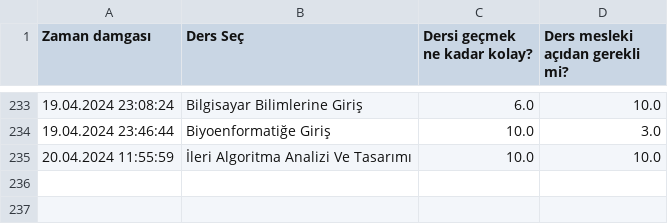
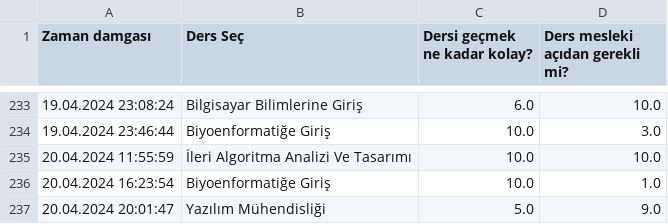
Before and after one commit to baselkelziye/YTU_Bilgisayar_Muhendisligi_Arsiv, a CSV file: readme_olustur/DERSLER_YILDIZLARI_DOSYASI.csv, drawn as a sheet; only a part is shown, gaps mark what is left out; the diff names each change by its address in the sheet, - before the commit and + after, or states it on an @@ line.

Commit message:
rutin readme güncellemesi (robot)

```diff
--- a/readme_olustur/DERSLER_YILDIZLARI_DOSYASI.csv
+++ b/readme_olustur/DERSLER_YILDIZLARI_DOSYASI.csv
+row 236: 20.04.2024 16:23:54 | Biyoenformatiğe Giriş | 10.0 | 1.0
+row 237: 20.04.2024 20:01:47 | Yazılım Mühendisliği | 5.0 | 9.0
```
Also changed, not shown: 6 other files.
